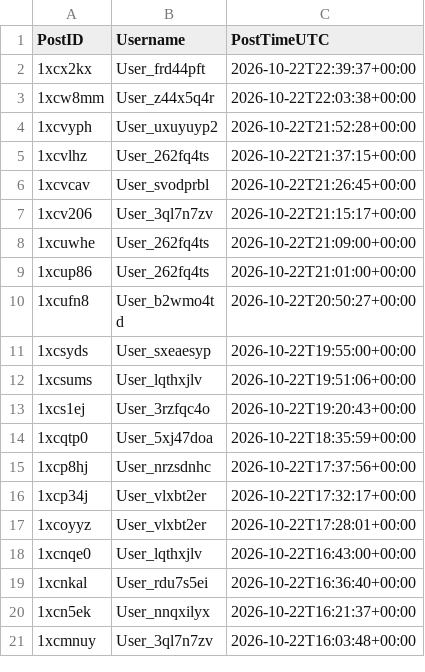
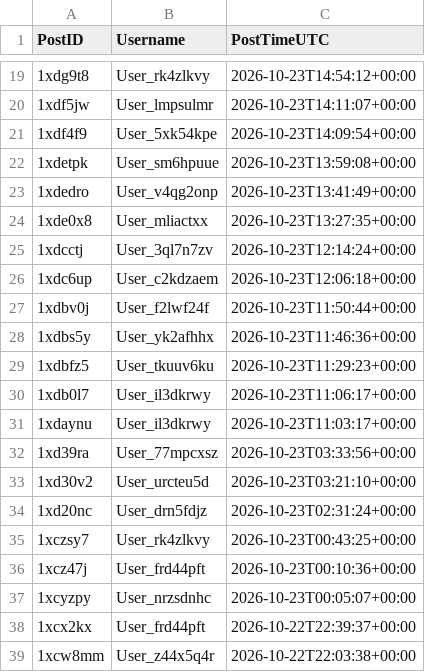
Before and after one commit to Ok-Stand-2128/Live-Reddit-Tracking, a CSV file: data/auth_reddit_CanadaPolitics.csv, drawn as a sheet; only a part is shown, gaps mark what is left out; the shorter side is filled out with more unchanged rows; the diff covers the shown part only; the diff names each change by its address in the sheet, - before the commit and + after, or states it on an @@ line.

```diff
--- a/data/auth_reddit_CanadaPolitics.csv
+++ b/data/auth_reddit_CanadaPolitics.csv
+row 19: 1xdg9t8 | User_rk4zlkvy | 2026-10-23T14:54:12+00:00
+row 20: 1xdf5jw | User_lmpsulmr | 2026-10-23T14:11:07+00:00
+row 21: 1xdf4f9 | User_5xk54kpe | 2026-10-23T14:09:54+00:00
+row 22: 1xdetpk | User_sm6hpuue | 2026-10-23T13:59:08+00:00
+row 23: 1xdedro | User_v4qg2onp | 2026-10-23T13:41:49+00:00
+row 24: 1xde0x8 | User_mliactxx | 2026-10-23T13:27:35+00:00
+row 25: 1xdcctj | User_3ql7n7zv | 2026-10-23T12:14:24+00:00
+row 26: 1xdc6up | User_c2kdzaem | 2026-10-23T12:06:18+00:00
+row 27: 1xdbv0j | User_f2lwf24f | 2026-10-23T11:50:44+00:00
+row 28: 1xdbs5y | User_yk2afhhx | 2026-10-23T11:46:36+00:00
+row 29: 1xdbfz5 | User_tkuuv6ku | 2026-10-23T11:29:23+00:00
+row 30: 1xdb0l7 | User_il3dkrwy | 2026-10-23T11:06:17+00:00
+row 31: 1xdaynu | User_il3dkrwy | 2026-10-23T11:03:17+00:00
+row 32: 1xd39ra | User_77mpcxsz | 2026-10-23T03:33:56+00:00
+row 33: 1xd30v2 | User_urcteu5d | 2026-10-23T03:21:10+00:00
+row 34: 1xd20nc | User_drn5fdjz | 2026-10-23T02:31:24+00:00
+row 35: 1xczsy7 | User_rk4zlkvy | 2026-10-23T00:43:25+00:00
+row 36: 1xcz47j | User_frd44pft | 2026-10-23T00:10:36+00:00
+row 37: 1xcyzpy | User_nrzsdnhc | 2026-10-23T00:05:07+00:00
```
Also changed, not shown: 17 added rows elsewhere in this file, data/auth_reddit_Conservative.csv, data/auth_reddit_ProgressiveHQ.csv, 10 other files.
